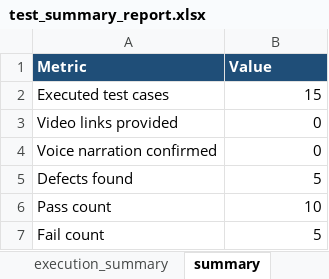
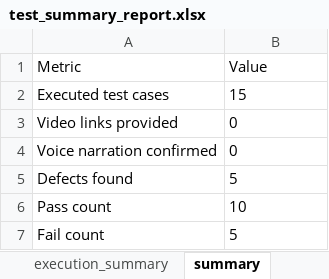
Before and after one commit to Justaguy666/HW01-JOBS.DEFECTS.PHYSICALPRODUCT, an Excel workbook: outputs/deliverables/requirement_3_physical_testing/test_cases/test_summary_report.xlsx, sheet summary, drawn as a sheet; values as stored, in another font and other column widths than the file's, no borders; table styles not drawn; the diff names each change by its address in the sheet, - before the commit and + after, or states it on an @@ line.

```diff
--- a/outputs/deliverables/requirement_3_physical_testing/test_cases/test_summary_report.xlsx (sheet summary)
+++ b/outputs/deliverables/requirement_3_physical_testing/test_cases/test_summary_report.xlsx (sheet summary)
@@ A1:B1 fill: #1F4E78 → none, bold: on → off, text colour: #FFFFFF → black @@
-B2:B7 alignment: right
+B2:B7 alignment: left
```
Also changed, not shown: sheet execution_summary, sheet review, sheet status, 4 other files.
